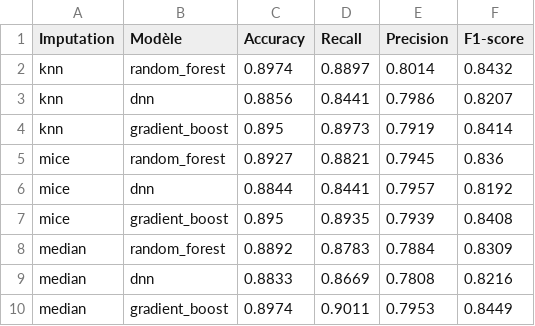
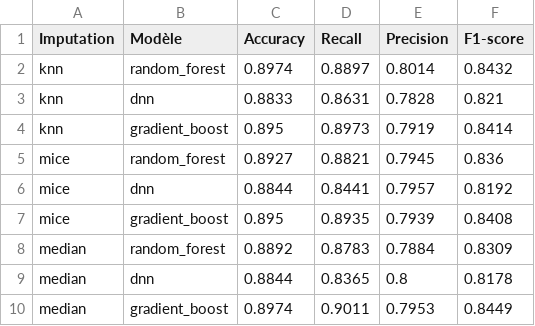
Before and after one commit to donialastar/psir-ml-imputation, a CSV file: results/tables/Hypertension-risk-model-main/Hypertension-risk-model-main_all_metrics.csv, drawn as a sheet.

```diff
--- a/results/tables/Hypertension-risk-model-main/Hypertension-risk-model-main_all_metrics.csv
+++ b/results/tables/Hypertension-risk-model-main/Hypertension-risk-model-main_all_metrics.csv
@@ -2,3 +2,3 @@ Imputation,Modèle,Accuracy,Recall,Precision,F1-score
 knn,random_forest,0.8974,0.8897,0.8014,0.8432
-knn,dnn,0.8856,0.8441,0.7986,0.8207
+knn,dnn,0.8833,0.8631,0.7828,0.821
 knn,gradient_boost,0.895,0.8973,0.7919,0.8414
@@ -8,3 +8,3 @@ mice,gradient_boost,0.895,0.8935,0.7939,0.8408
 median,random_forest,0.8892,0.8783,0.7884,0.8309
-median,dnn,0.8833,0.8669,0.7808,0.8216
+median,dnn,0.8844,0.8365,0.8,0.8178
 median,gradient_boost,0.8974,0.9011,0.7953,0.8449
```
Also changed, not shown: results/all_datasets_metrics.csv, results/tables/Farouk_hta_nhanes_complet_variables_fr/Farouk_hta_nhanes_complet_variables_fr_all_metrics.csv, 37 other files.
